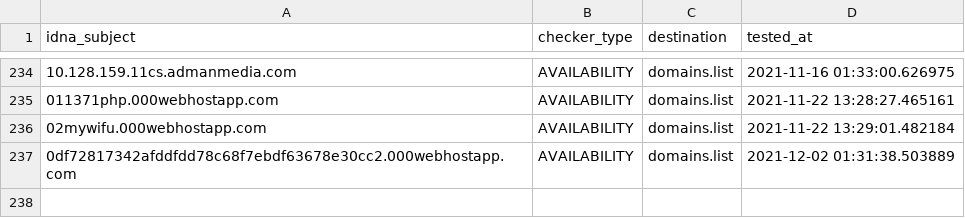
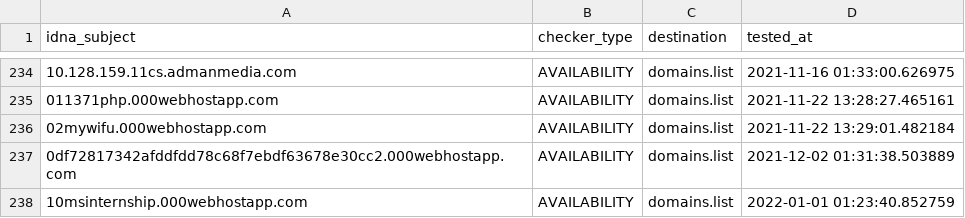
Before and after one commit to Ultimate-Hosts-Blacklist/lightswitch05_hosts_ads-and-tracking-extended, a CSV file: .pyfunceble/inactive.csv, drawn as a sheet; only a part is shown, gaps mark what is left out.

```diff
--- a/.pyfunceble/inactive.csv
+++ b/.pyfunceble/inactive.csv
@@ -237 +237,2 @@ idna_subject,checker_type,destination,tested_at
 0df72817342afddfdd78c68f7ebdf63678e30cc2.000webhostapp.com,AVAILABILITY,domains.list,2021-12-02 01:31:38.503889
+10msinternship.000webhostapp.com,AVAILABILITY,domains.list,2022-01-01 01:23:40.852759
```
Also changed, not shown: output/domains.list/continue.csv, 13 other files.
